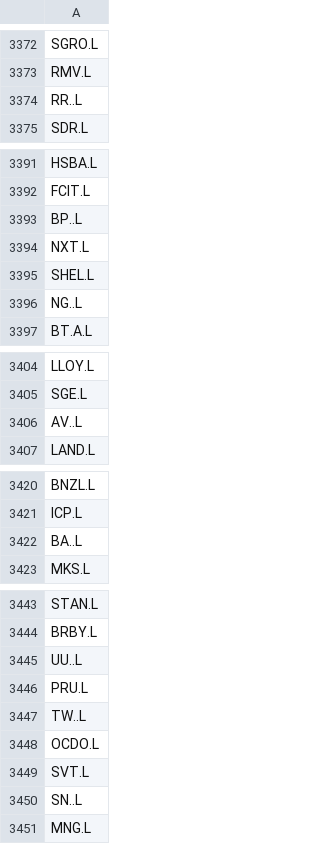
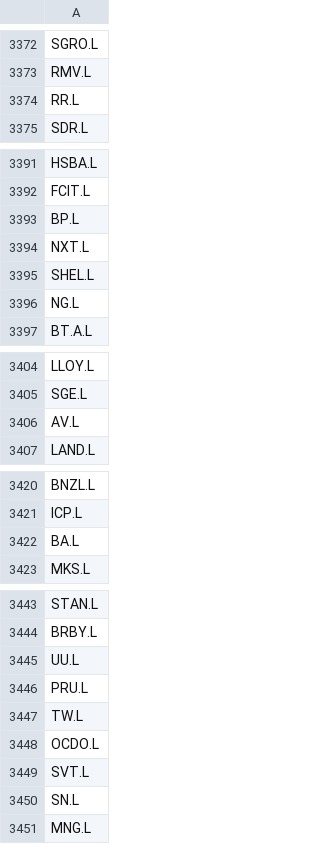
Before and after one commit to FinestMaximus/mrkt_screener, a CSV file: tickers.csv, drawn as a sheet; only a part is shown, gaps mark what is left out.

```diff
--- a/tickers.csv
+++ b/tickers.csv
@@ -3373,3 +3373,3 @@ SGRO.L
 RMV.L
-RR..L
+RR.L
 SDR.L
@@ -3392,6 +3392,6 @@ HSBA.L
 FCIT.L
-BP..L
+BP.L
 NXT.L
 SHEL.L
-NG..L
+NG.L
 BT.A.L
@@ -3405,3 +3405,3 @@ LLOY.L
 SGE.L
-AV..L
+AV.L
 LAND.L
@@ -3421,3 +3421,3 @@ BNZL.L
 ICP.L
-BA..L
+BA.L
 MKS.L
@@ -3444,8 +3444,8 @@ STAN.L
 BRBY.L
-UU..L
+UU.L
 PRU.L
-TW..L
+TW.L
 OCDO.L
 SVT.L
-SN..L
+SN.L
 MNG.L
```
Also changed, not shown: 2 other files.
